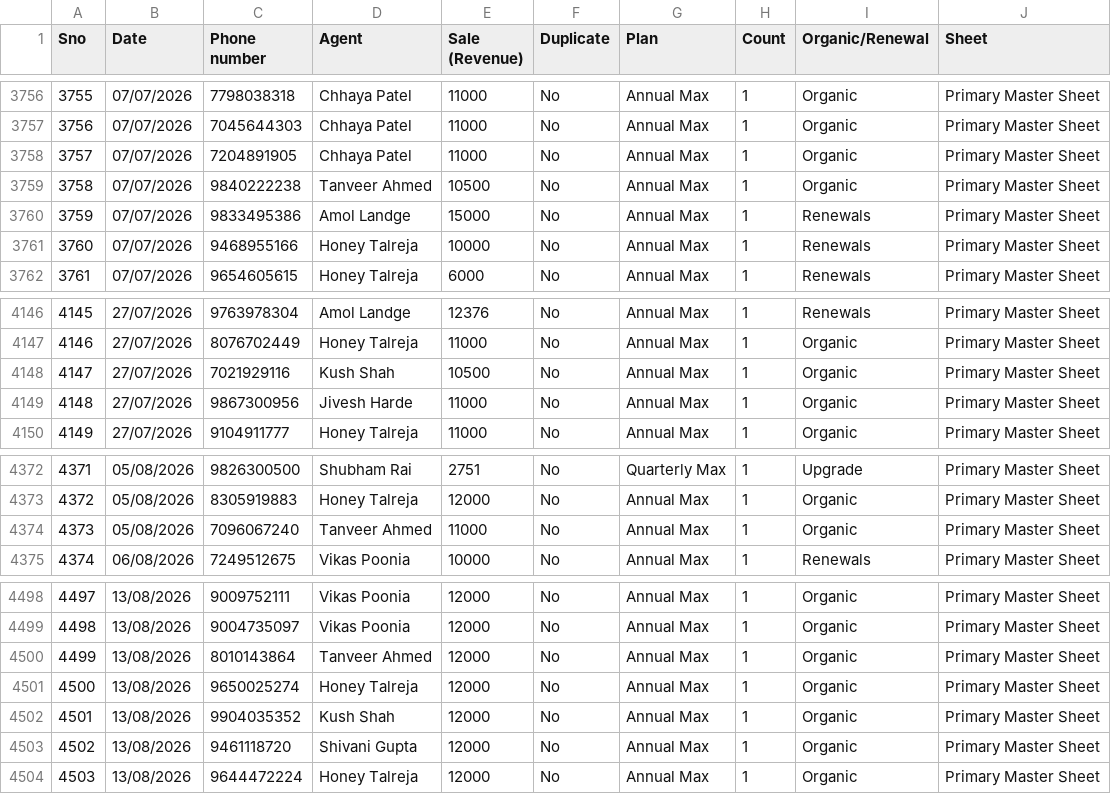
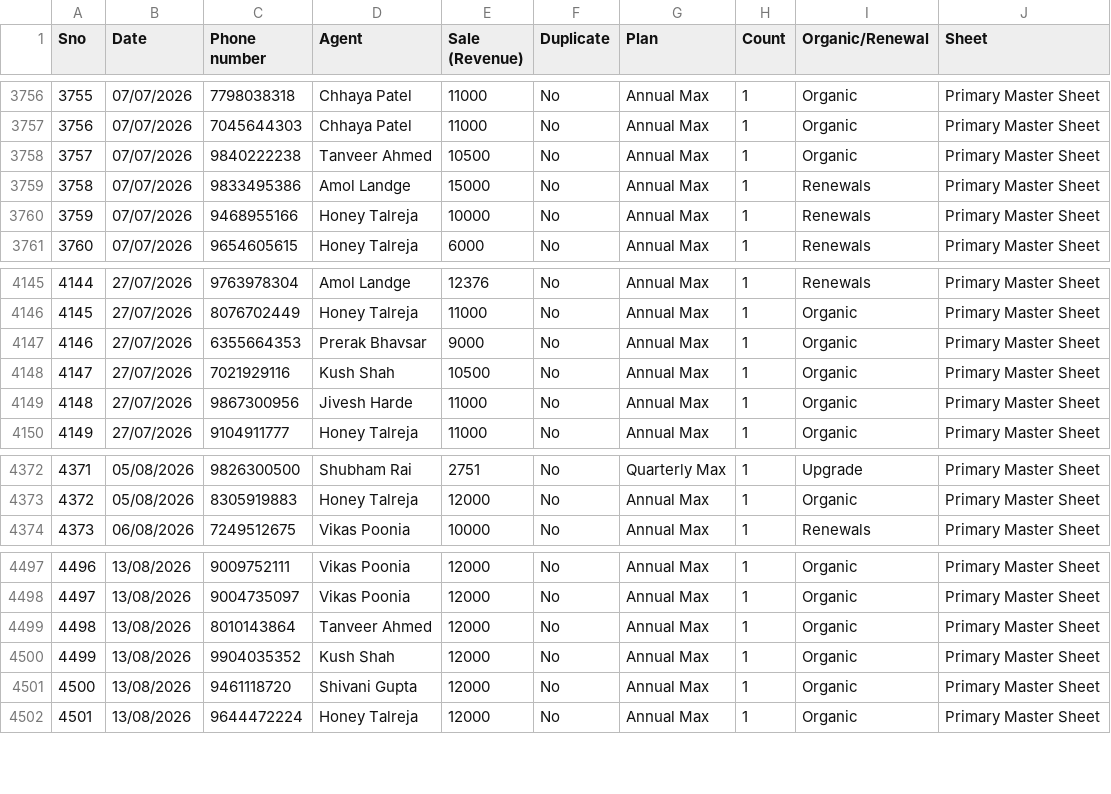
Before and after one commit to Amankr0402/Daily-Sales-Revenue-Report, a CSV file: data/inside_sales_details.csv, drawn as a sheet; only a part is shown, gaps mark what is left out; removed rows and columns are numbered as before the commit, all else as after; the diff names each change by its address in the sheet, - before the commit and + after, or states it on an @@ line.

```diff
--- a/data/inside_sales_details.csv
+++ b/data/inside_sales_details.csv
-row 3758: 3757 | 07/07/2026 | 7204891905 | Chhaya Patel | 11000 | No | Annual Max | 1 | Organic | Primary Master Sheet
@@ column A (Sno) renumbered from row 3758 down @@
+row 4147: 4146 | 27/07/2026 | 6355664353 | Prerak Bhavsar | 9000 | No | Annual Max | 1 | Organic | Primary Master Sheet
-row 4374: 4373 | 05/08/2026 | 7096067240 | Tanveer Ahmed | 11000 | No | Annual Max | 1 | Organic | Primary Master Sheet
-row 4501: 4500 | 13/08/2026 | 9650025274 | Honey Talreja | 12000 | No | Annual Max | 1 | Organic | Primary Master Sheet
```
Also changed, not shown: data/missed_leads_details.csv, data/new_users_delivery_status_details.csv, 28 other files.
